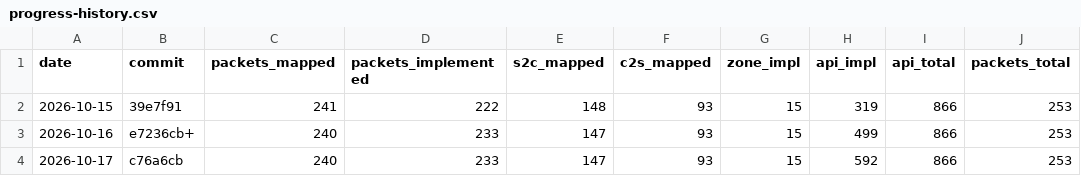
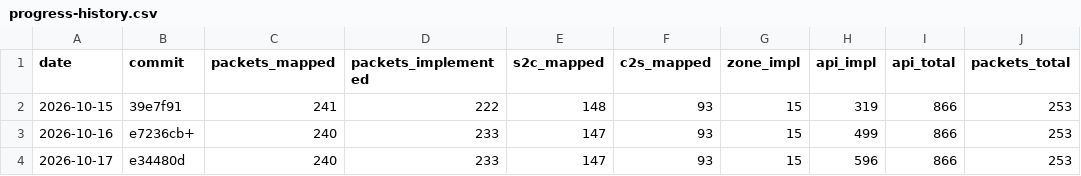
Before and after one commit to AlexPerrin/osrs-plugins-reverse, a CSV file: docs/progress-history.csv, drawn as a sheet.

```diff
--- a/docs/progress-history.csv
+++ b/docs/progress-history.csv
@@ -3,2 +3,2 @@ date,commit,packets_mapped,packets_implemented,s2c_mapped,c2s_mapped,zone_impl,a
 2026-10-16,e7236cb+,240,233,147,93,15,499,866,253
-2026-10-17,c76a6cb,240,233,147,93,15,592,866,253
+2026-10-17,e34480d,240,233,147,93,15,596,866,253
```
Also changed, not shown: 3 other files.
